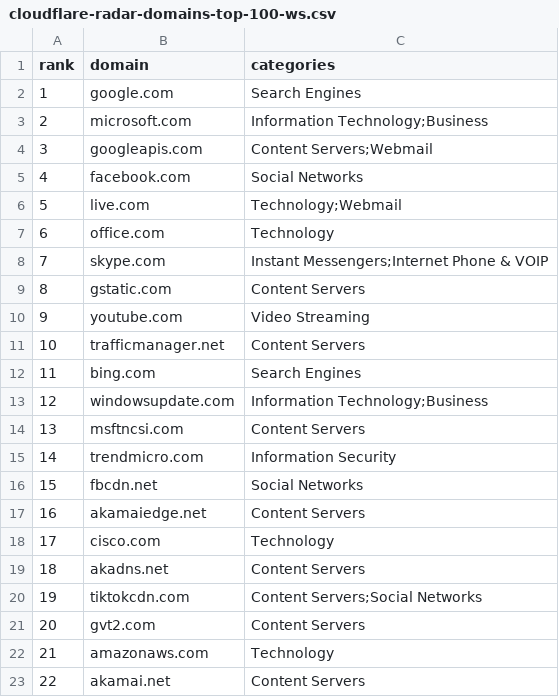
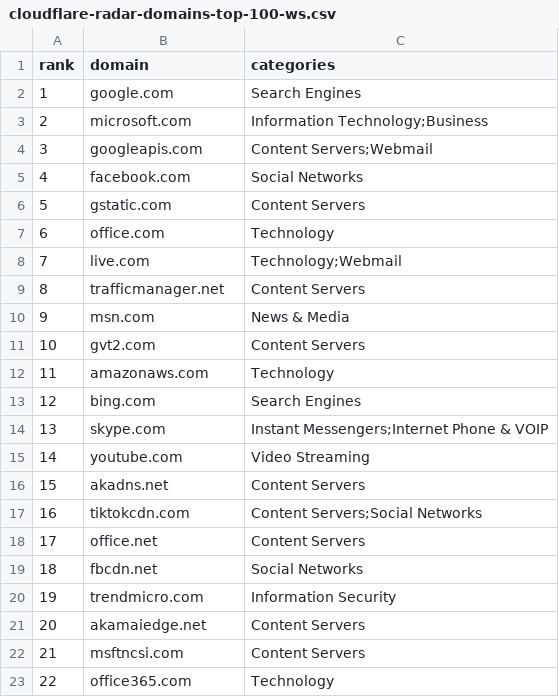
Before and after one commit to DNSet/cloudflare-radar, a CSV file: rankings/latest/cloudflare-radar-domains-top-100-ws.csv, drawn as a sheet; only a part is shown; the diff covers the shown part only.

```diff
--- a/rankings/latest/cloudflare-radar-domains-top-100-ws.csv
+++ b/rankings/latest/cloudflare-radar-domains-top-100-ws.csv
@@ -5,19 +5,19 @@ rank,domain,categories
 4,facebook.com,Social Networks
-5,live.com,Technology;Webmail
+5,gstatic.com,Content Servers
 6,office.com,Technology
-7,skype.com,Instant Messengers;Internet Phone & VOIP
-8,gstatic.com,Content Servers
-9,youtube.com,Video Streaming
-10,trafficmanager.net,Content Servers
-11,bing.com,Search Engines
-12,windowsupdate.com,Information Technology;Business
-13,msftncsi.com,Content Servers
-14,trendmicro.com,Information Security
-15,fbcdn.net,Social Networks
-16,akamaiedge.net,Content Servers
-17,cisco.com,Technology
-18,akadns.net,Content Servers
-19,tiktokcdn.com,Content Servers;Social Networks
-20,gvt2.com,Content Servers
-21,amazonaws.com,Technology
-22,akamai.net,Content Servers
+7,live.com,Technology;Webmail
+8,trafficmanager.net,Content Servers
+9,msn.com,News & Media
+10,gvt2.com,Content Servers
+11,amazonaws.com,Technology
+12,bing.com,Search Engines
+13,skype.com,Instant Messengers;Internet Phone & VOIP
+14,youtube.com,Video Streaming
+15,akadns.net,Content Servers
+16,tiktokcdn.com,Content Servers;Social Networks
+17,office.net,Content Servers
+18,fbcdn.net,Social Networks
+19,trendmicro.com,Information Security
+20,akamaiedge.net,Content Servers
+21,msftncsi.com,Content Servers
+22,office365.com,Technology
```
Also changed, not shown: 1 added row, 1 removed row and 148 edited cells elsewhere in this file, rankings/domains.csv, rankings/latest/cloudflare-radar-domains-top-100-vg.csv, 15 other files.
